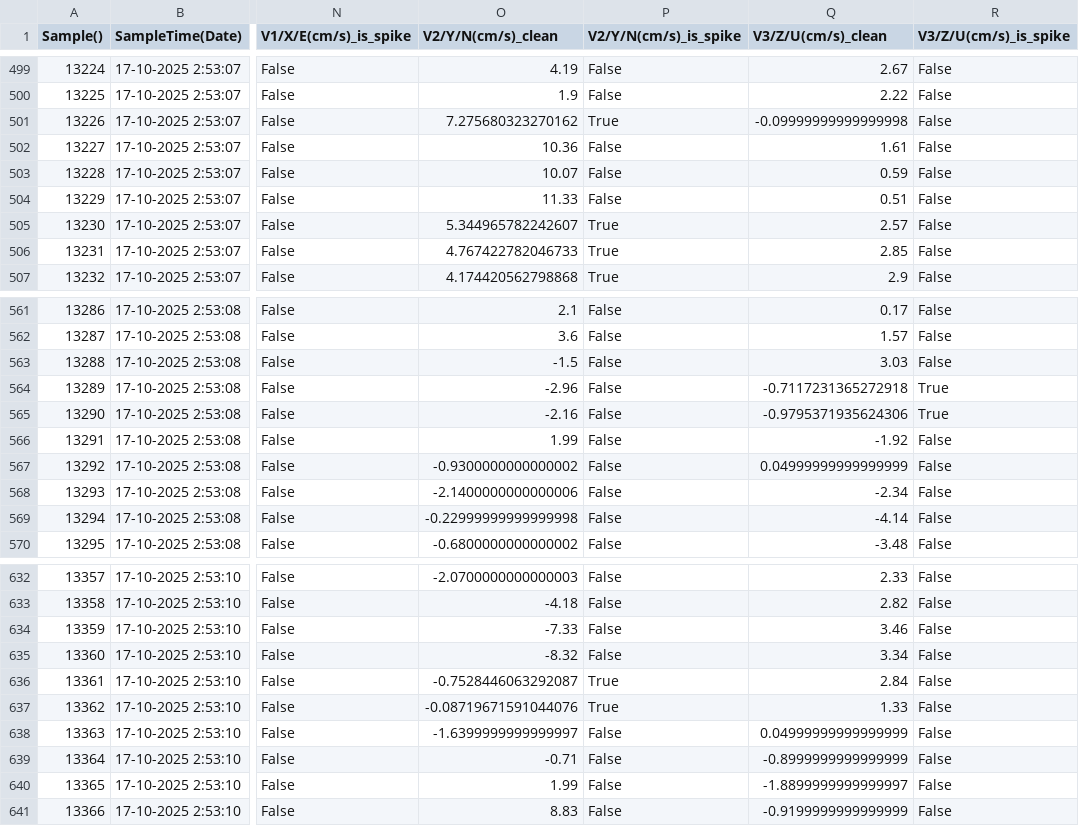
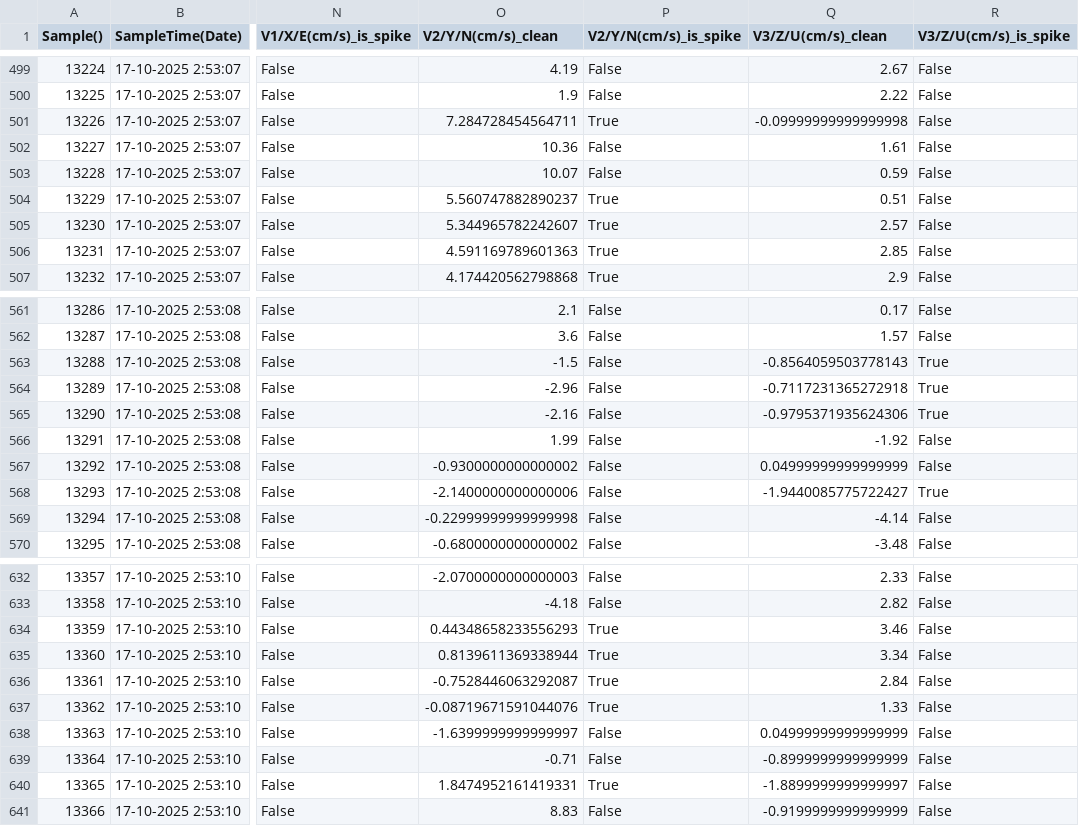
Before and after one commit to dvaldesg/phase-space-thresholding-adv-despiker, a CSV file: clean_data/L230H14G1_Probe_1_(A837F)._clean.csv, drawn as a sheet; only a part is shown, gaps mark what is left out; the diff covers the shown part only; the diff names each change by its address in the sheet, - before the commit and + after, or states it on an @@ line.

```diff
--- a/clean_data/L230H14G1_Probe_1_(A837F)._clean.csv
+++ b/clean_data/L230H14G1_Probe_1_(A837F)._clean.csv
-O501 (V2/Y/N(cm/s)_clean): 7.275680323270162
+O501 (V2/Y/N(cm/s)_clean): 7.284728454564711
-O504 (V2/Y/N(cm/s)_clean): 11.33
+O504 (V2/Y/N(cm/s)_clean): 5.560747882890237
-P504 (V2/Y/N(cm/s)_is_spike): False
+P504 (V2/Y/N(cm/s)_is_spike): True
-O506 (V2/Y/N(cm/s)_clean): 4.767422782046733
+O506 (V2/Y/N(cm/s)_clean): 4.591169789601363
-Q563 (V3/Z/U(cm/s)_clean): 3.03
+Q563 (V3/Z/U(cm/s)_clean): -0.8564059503778143
-R563 (V3/Z/U(cm/s)_is_spike): False
+R563 (V3/Z/U(cm/s)_is_spike): True
-Q568 (V3/Z/U(cm/s)_clean): -2.34
+Q568 (V3/Z/U(cm/s)_clean): -1.9440085775722427
-R568 (V3/Z/U(cm/s)_is_spike): False
+R568 (V3/Z/U(cm/s)_is_spike): True
-O634 (V2/Y/N(cm/s)_clean): -7.33
+O634 (V2/Y/N(cm/s)_clean): 0.44348658233556293
-P634:P635 (V2/Y/N(cm/s)_is_spike): False
+P634:P635 (V2/Y/N(cm/s)_is_spike): True
-O635 (V2/Y/N(cm/s)_clean): -8.32
+O635 (V2/Y/N(cm/s)_clean): 0.8139611369338944
-O640 (V2/Y/N(cm/s)_clean): 1.99
+O640 (V2/Y/N(cm/s)_clean): 1.8474952161419331
-P640 (V2/Y/N(cm/s)_is_spike): False
+P640 (V2/Y/N(cm/s)_is_spike): True
```
Also changed, not shown: 6 edited cells elsewhere in this file, 29 other files.
